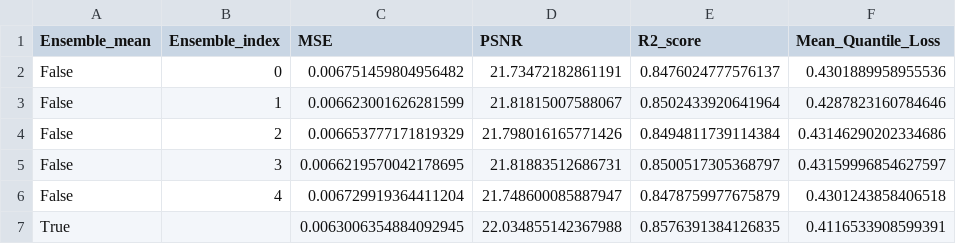
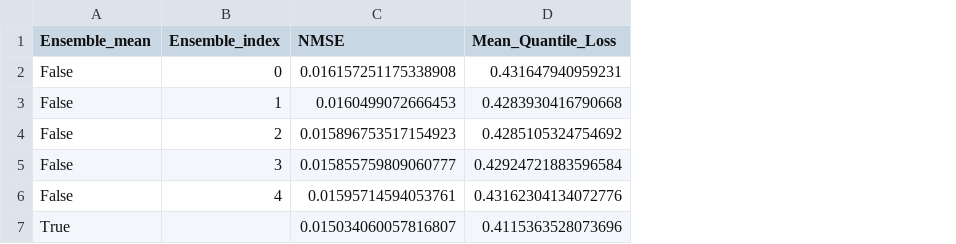
Before and after one commit to chiara-aisweden/cloud_rm, a CSV file: pytorch_models/COT_est_inp_wCOT/model_metrics.csv, drawn as a sheet; removed rows and columns are numbered as before the commit, all else as after; the diff names each change by its address in the sheet, - before the commit and + after, or states it on an @@ line.

Commit message:
Updated MSE to NMSE

```diff
--- a/pytorch_models/COT_est_inp_wCOT/model_metrics.csv
+++ b/pytorch_models/COT_est_inp_wCOT/model_metrics.csv
-column C (MSE), rows 2-7: 0.006751459804956482 | 0.006623001626281599 | 0.006653777171819329 | 0.0066219570042178695 | 0.006729919364411204 | 0.0063006354884092945
-column D (PSNR), rows 2-7: 21.73472182861191 | 21.81815007588067 | 21.798016165771426 | 21.81883512686731 | 21.748600085887947 | 22.034855142367988
-column E (R2_score), rows 2-7: 0.8476024777576137 | 0.8502433920641964 | 0.8494811739114384 | 0.8500517305368797 | 0.8478759977675879 | 0.8576391384126835
+column C (NMSE), rows 2-7: 0.016157251175338908 | 0.0160499072666453 | 0.015896753517154923 | 0.015855759809060777 | 0.01595714594053761 | 0.015034060057816807
-D2 (Mean_Quantile_Loss): 0.4301889958955536
+D2 (Mean_Quantile_Loss): 0.431647940959231
-D3 (Mean_Quantile_Loss): 0.4287823160784646
+D3 (Mean_Quantile_Loss): 0.4283930416790668
-D4 (Mean_Quantile_Loss): 0.43146290202334686
+D4 (Mean_Quantile_Loss): 0.4285105324754692
-D5 (Mean_Quantile_Loss): 0.43159996854627597
+D5 (Mean_Quantile_Loss): 0.42924721883596584
-D6 (Mean_Quantile_Loss): 0.4301243858406518
+D6 (Mean_Quantile_Loss): 0.43162304134072776
-D7 (Mean_Quantile_Loss): 0.4116533908599391
+D7 (Mean_Quantile_Loss): 0.4115363528073696
```
Also changed, not shown: pytorch_models/Angles_as_input-with/model_metrics.csv, pytorch_models/Angles_as_input-without/model_metrics.csv, 38 other files.
